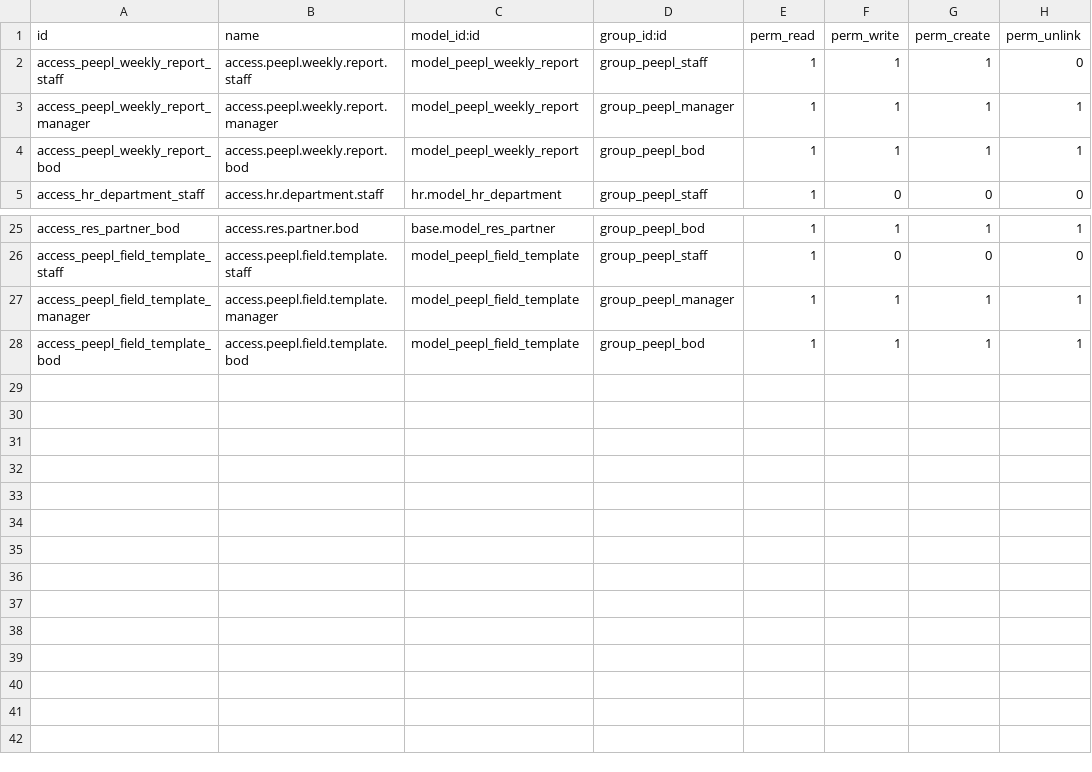
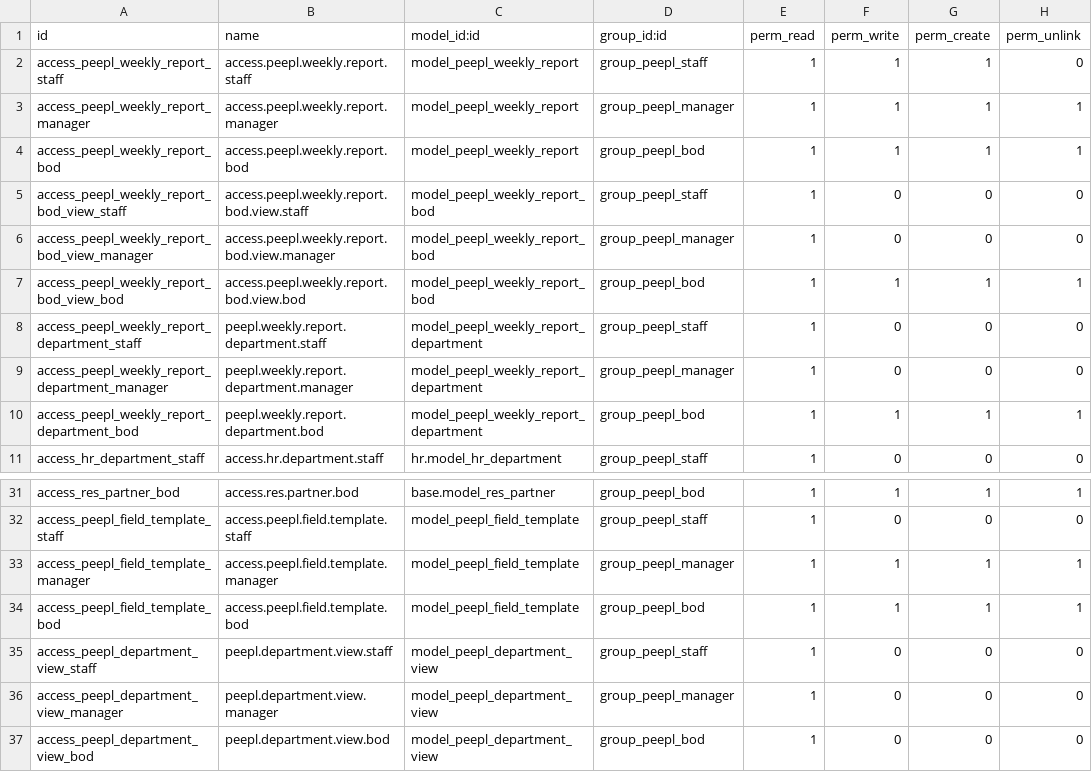
Before and after one commit to Rafael54x/peepl_weekly_report, a CSV file: security/ir.model.access.csv, drawn as a sheet; only a part is shown, gaps mark what is left out.

```diff
--- a/security/ir.model.access.csv
+++ b/security/ir.model.access.csv
@@ -4,2 +4,8 @@ access_peepl_weekly_report_manager,access.peepl.weekly.report.manager,model_peep
 access_peepl_weekly_report_bod,access.peepl.weekly.report.bod,model_peepl_weekly_report,group_peepl_bod,1,1,1,1
+access_peepl_weekly_report_bod_view_staff,access.peepl.weekly.report.bod.view.staff,model_peepl_weekly_report_bod,group_peepl_staff,1,0,0,0
+access_peepl_weekly_report_bod_view_manager,access.peepl.weekly.report.bod.view.manager,model_peepl_weekly_report_bod,group_peepl_manager,1,0,0,0
+access_peepl_weekly_report_bod_view_bod,access.peepl.weekly.report.bod.view.bod,model_peepl_weekly_report_bod,group_peepl_bod,1,1,1,1
+access_peepl_weekly_report_department_staff,peepl.weekly.report.department.staff,model_peepl_weekly_report_department,group_peepl_staff,1,0,0,0
+access_peepl_weekly_report_department_manager,peepl.weekly.report.department.manager,model_peepl_weekly_report_department,group_peepl_manager,1,0,0,0
+access_peepl_weekly_report_department_bod,peepl.weekly.report.department.bod,model_peepl_weekly_report_department,group_peepl_bod,1,1,1,1
 access_hr_department_staff,access.hr.department.staff,hr.model_hr_department,group_peepl_staff,1,0,0,0
@@ -28 +34,4 @@ access_peepl_field_template_manager,access.peepl.field.template.manager,model_pe
 access_peepl_field_template_bod,access.peepl.field.template.bod,model_peepl_field_template,group_peepl_bod,1,1,1,1
+access_peepl_department_view_staff,peepl.department.view.staff,model_peepl_department_view,group_peepl_staff,1,0,0,0
+access_peepl_department_view_manager,peepl.department.view.manager,model_peepl_department_view,group_peepl_manager,1,0,0,0
+access_peepl_department_view_bod,peepl.department.view.bod,model_peepl_department_view,group_peepl_bod,1,0,0,0
```
Also changed, not shown: 35 other files.
